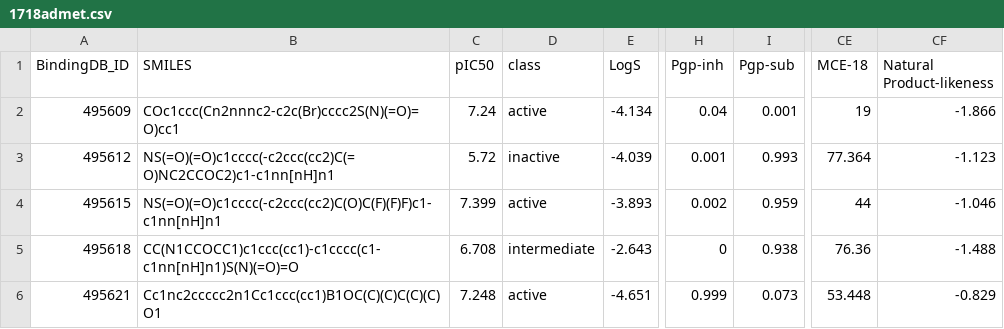
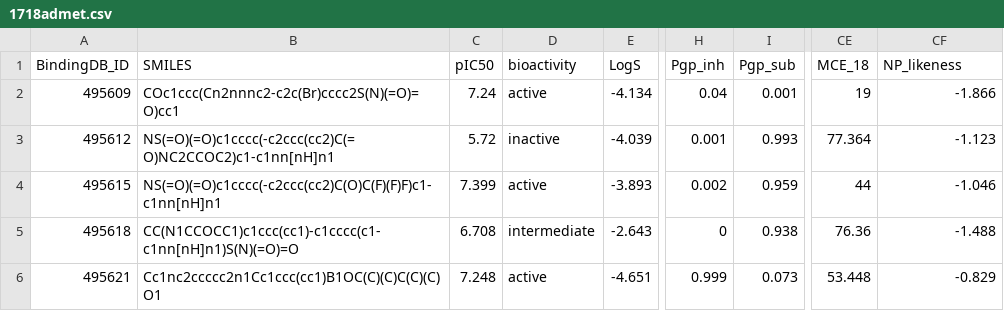
Before and after one commit to GeorgeYuriCADD/VIM1, a CSV file: 1718admet.csv, drawn as a sheet; only a part is shown, gaps mark what is left out; the diff names each change by its address in the sheet, - before the commit and + after, or states it on an @@ line.

Commit message:
Update 1718admet.csv

```diff
--- a/1718admet.csv
+++ b/1718admet.csv
-D1: class
+D1: bioactivity
-H1: Pgp-inh
+H1: Pgp_inh
-I1: Pgp-sub
+I1: Pgp_sub
-CE1: MCE-18
+CE1: MCE_18
-CF1: Natural Product-likeness
+CF1: NP_likeness
```
